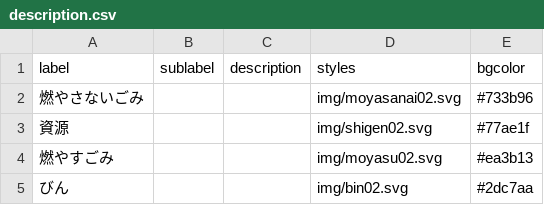
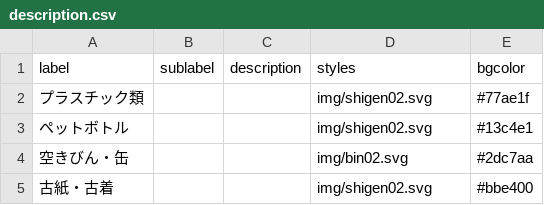
Before and after one commit to mitaka5374/5374, a CSV file: data/description.csv, drawn as a sheet.

Commit message:
Update description.csv

```diff
--- a/data/description.csv
+++ b/data/description.csv
@@ -1,5 +1,5 @@
 label,sublabel,description,styles,bgcolor
-燃やさないごみ,,,img/moyasanai02.svg,#733b96
-資源,,,img/shigen02.svg,#77ae1f
-燃やすごみ,,,img/moyasu02.svg,#ea3b13
-びん,,,img/bin02.svg,#2dc7aa
+プラスチック類,,,img/shigen02.svg,#77ae1f
+ペットボトル,,,img/shigen02.svg,#13c4e1
+空きびん・缶,,,img/bin02.svg,#2dc7aa
+古紙・古着,,,img/shigen02.svg,#bbe400
```
